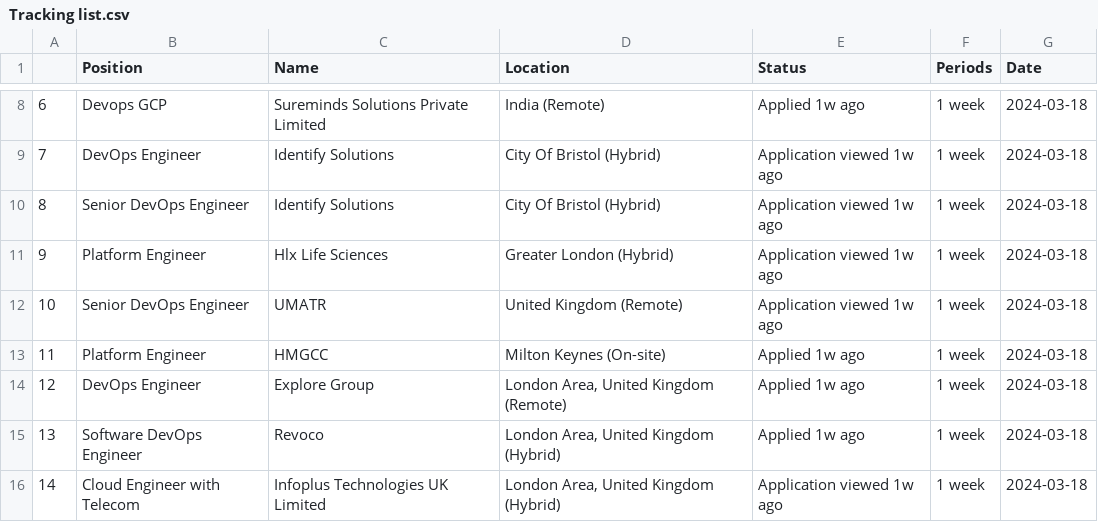
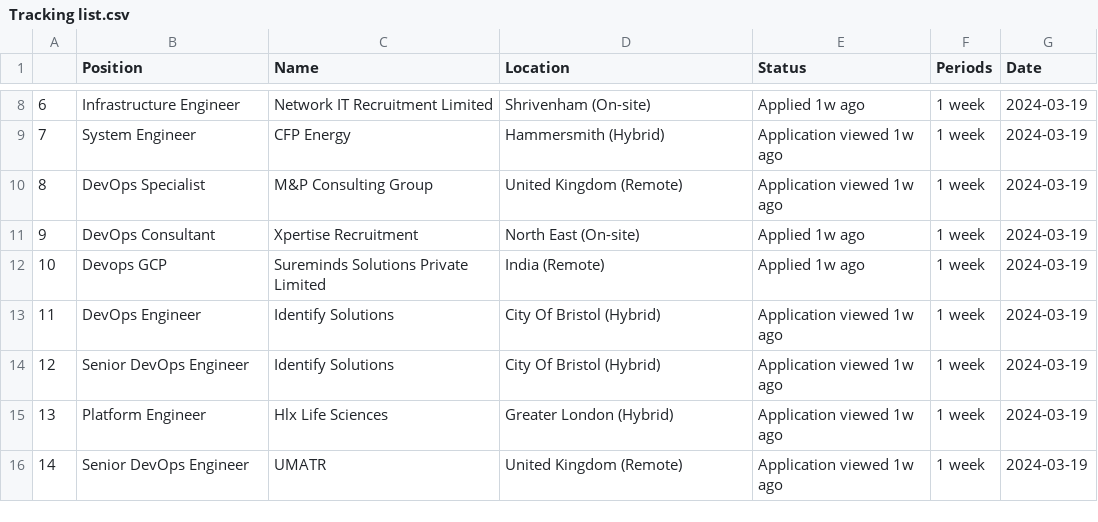
Before and after one commit to karthick0502/Jobs-Tracking-Systems, a CSV file: Tracking list.csv, drawn as a sheet; only a part is shown, gaps mark what is left out; the diff covers the shown part only.

```diff
--- a/Tracking list.csv
+++ b/Tracking list.csv
@@ -8,9 +8,9 @@
-6,Devops GCP,Sureminds Solutions Private Limited,India (Remote),Applied 1w ago,1 week ,2024-03-18
-7,DevOps Engineer,Identify Solutions,City Of Bristol (Hybrid),Application viewed 1w ago,1 week ,2024-03-18
-8,Senior DevOps Engineer,Identify Solutions,City Of Bristol (Hybrid),Application viewed 1w ago,1 week ,2024-03-18
-9,Platform Engineer,Hlx Life Sciences,Greater London (Hybrid),Application viewed 1w ago,1 week ,2024-03-18
-10,Senior DevOps Engineer,UMATR,United Kingdom (Remote),Application viewed 1w ago,1 week ,2024-03-18
-11,Platform Engineer,HMGCC,Milton Keynes (On-site),Applied 1w ago,1 week ,2024-03-18
-12,DevOps Engineer,Explore Group,"London Area, United Kingdom (Remote)",Applied 1w ago,1 week ,2024-03-18
-13,Software DevOps Engineer ,Revoco,"London Area, United Kingdom (Hybrid)",Applied 1w ago,1 week ,2024-03-18
-14,Cloud Engineer with Telecom,Infoplus Technologies UK Limited,"London Area, United Kingdom (Hybrid)",Application viewed 1w ago,1 week ,2024-03-18
+6,Infrastructure Engineer,Network IT Recruitment Limited,Shrivenham (On-site),Applied 1w ago,1 week ,2024-03-19
+7,System Engineer,CFP Energy,Hammersmith (Hybrid),Application viewed 1w ago,1 week ,2024-03-19
+8,DevOps Specialist,M&P Consulting Group,United Kingdom (Remote),Application viewed 1w ago,1 week ,2024-03-19
+9,DevOps Consultant,Xpertise Recruitment,North East (On-site),Applied 1w ago,1 week ,2024-03-19
+10,Devops GCP,Sureminds Solutions Private Limited,India (Remote),Applied 1w ago,1 week ,2024-03-19
+11,DevOps Engineer,Identify Solutions,City Of Bristol (Hybrid),Application viewed 1w ago,1 week ,2024-03-19
+12,Senior DevOps Engineer,Identify Solutions,City Of Bristol (Hybrid),Application viewed 1w ago,1 week ,2024-03-19
+13,Platform Engineer,Hlx Life Sciences,Greater London (Hybrid),Application viewed 1w ago,1 week ,2024-03-19
+14,Senior DevOps Engineer,UMATR,United Kingdom (Remote),Application viewed 1w ago,1 week ,2024-03-19
```
Also changed, not shown: 101 edited cells elsewhere in this file, 2 other files.
